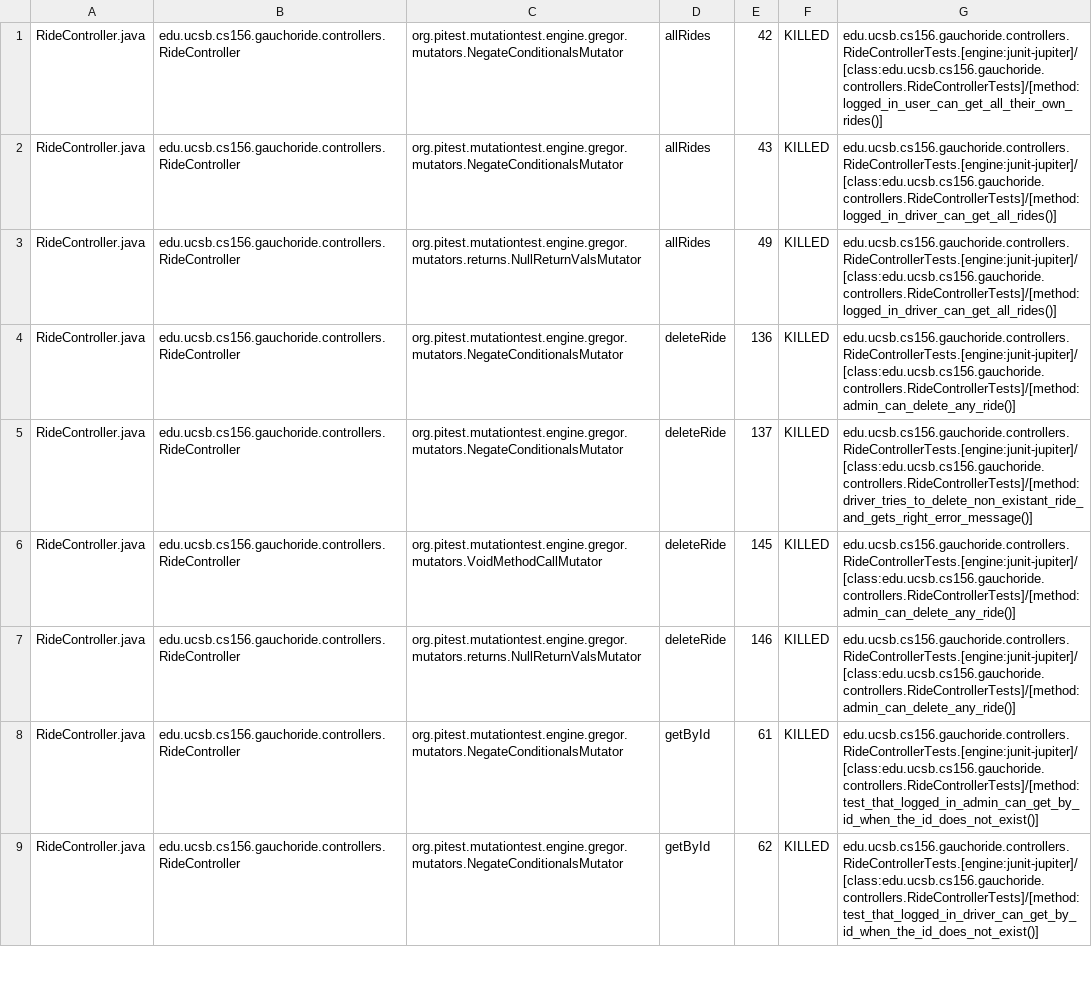
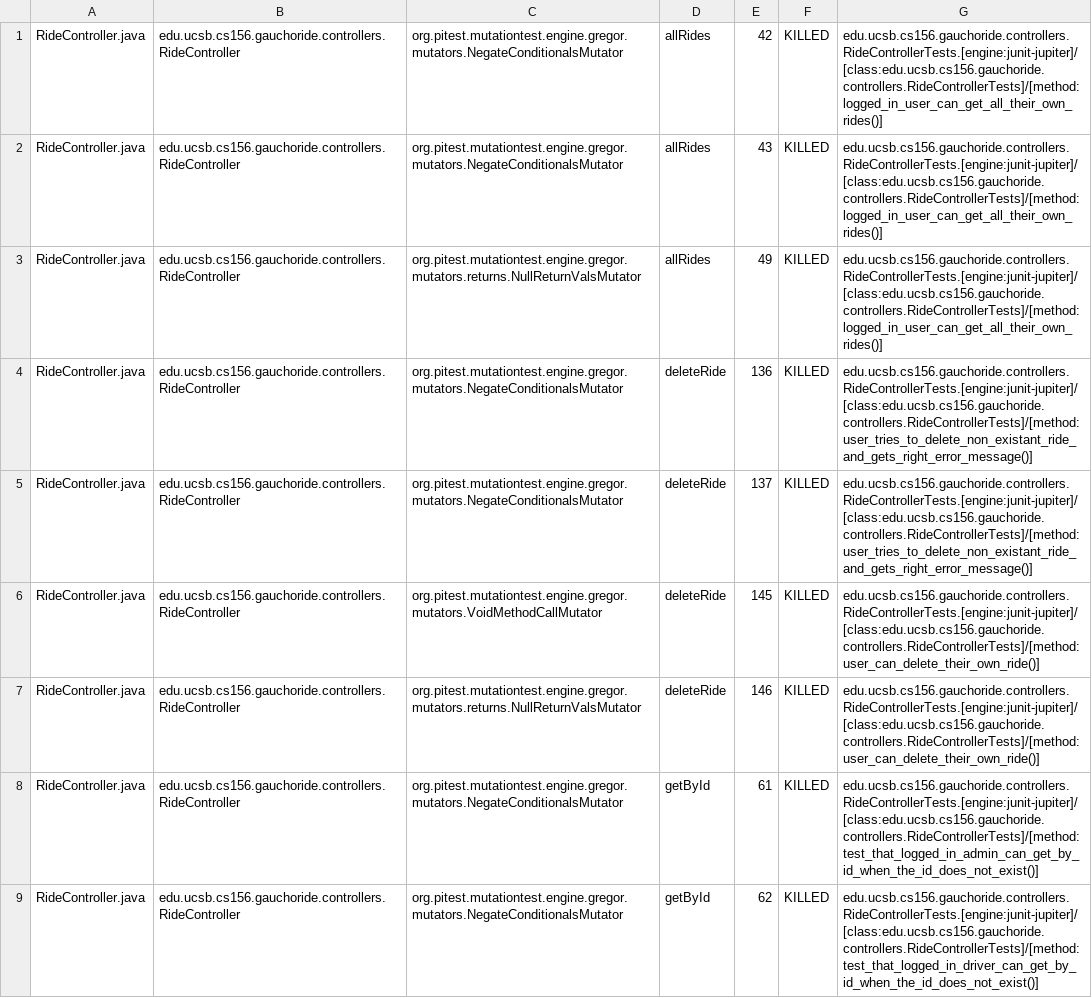
Before and after one commit to ucsb-cs156-w24/proj-gauchoride-w24-7pm-2, a CSV file: prs/35/pitest/mutations.csv, drawn as a sheet; only a part is shown; the diff covers the shown part only.

Commit message:
Deploying to gh-pages from @ ucsb-cs156-w24/proj-gauchoride-w24-7pm-2@47e0d3efa08ab9246d02747930fed17b66cf9370 🚀

```diff
--- a/prs/35/pitest/mutations.csv
+++ b/prs/35/pitest/mutations.csv
@@ -1,8 +1,8 @@
 RideController.java,edu.ucsb.cs156.gauchoride.controllers.RideController,org.pitest.mutationtest.engine.gregor.mutators.NegateConditionalsMutator,allRides,42,KILLED,edu.ucsb.cs156.gauchoride.controllers.RideControllerTests.[engine:junit-jupiter]/[class:edu.ucsb.cs156.gauchoride.controllers.RideControllerTests]/[method:logged_in_user_can_get_all_their_own_rides()]
-RideController.java,edu.ucsb.cs156.gauchoride.controllers.RideController,org.pitest.mutationtest.engine.gregor.mutators.NegateConditionalsMutator,allRides,43,KILLED,edu.ucsb.cs156.gauchoride.controllers.RideControllerTests.[engine:junit-jupiter]/[class:edu.ucsb.cs156.gauchoride.controllers.RideControllerTests]/[method:logged_in_driver_can_get_all_rides()]
-RideController.java,edu.ucsb.cs156.gauchoride.controllers.RideController,org.pitest.mutationtest.engine.gregor.mutators.returns.NullReturnValsMutator,allRides,49,KILLED,edu.ucsb.cs156.gauchoride.controllers.RideControllerTests.[engine:junit-jupiter]/[class:edu.ucsb.cs156.gauchoride.controllers.RideControllerTests]/[method:logged_in_driver_can_get_all_rides()]
-RideController.java,edu.ucsb.cs156.gauchoride.controllers.RideController,org.pitest.mutationtest.engine.gregor.mutators.NegateConditionalsMutator,deleteRide,136,KILLED,edu.ucsb.cs156.gauchoride.controllers.RideControllerTests.[engine:junit-jupiter]/[class:edu.ucsb.cs156.gauchoride.controllers.RideControllerTests]/[method:admin_can_delete_any_ride()]
-RideController.java,edu.ucsb.cs156.gauchoride.controllers.RideController,org.pitest.mutationtest.engine.gregor.mutators.NegateConditionalsMutator,deleteRide,137,KILLED,edu.ucsb.cs156.gauchoride.controllers.RideControllerTests.[engine:junit-jupiter]/[class:edu.ucsb.cs156.gauchoride.controllers.RideControllerTests]/[method:driver_tries_to_delete_non_existant_ride_and_gets_right_error_message()]
-RideController.java,edu.ucsb.cs156.gauchoride.controllers.RideController,org.pitest.mutationtest.engine.gregor.mutators.VoidMethodCallMutator,deleteRide,145,KILLED,edu.ucsb.cs156.gauchoride.controllers.RideControllerTests.[engine:junit-jupiter]/[class:edu.ucsb.cs156.gauchoride.controllers.RideControllerTests]/[method:admin_can_delete_any_ride()]
-RideController.java,edu.ucsb.cs156.gauchoride.controllers.RideController,org.pitest.mutationtest.engine.gregor.mutators.returns.NullReturnValsMutator,deleteRide,146,KILLED,edu.ucsb.cs156.gauchoride.controllers.RideControllerTests.[engine:junit-jupiter]/[class:edu.ucsb.cs156.gauchoride.controllers.RideControllerTests]/[method:admin_can_delete_any_ride()]
+RideController.java,edu.ucsb.cs156.gauchoride.controllers.RideController,org.pitest.mutationtest.engine.gregor.mutators.NegateConditionalsMutator,allRides,43,KILLED,edu.ucsb.cs156.gauchoride.controllers.RideControllerTests.[engine:junit-jupiter]/[class:edu.ucsb.cs156.gauchoride.controllers.RideControllerTests]/[method:logged_in_user_can_get_all_their_own_rides()]
+RideController.java,edu.ucsb.cs156.gauchoride.controllers.RideController,org.pitest.mutationtest.engine.gregor.mutators.returns.NullReturnValsMutator,allRides,49,KILLED,edu.ucsb.cs156.gauchoride.controllers.RideControllerTests.[engine:junit-jupiter]/[class:edu.ucsb.cs156.gauchoride.controllers.RideControllerTests]/[method:logged_in_user_can_get_all_their_own_rides()]
+RideController.java,edu.ucsb.cs156.gauchoride.controllers.RideController,org.pitest.mutationtest.engine.gregor.mutators.NegateConditionalsMutator,deleteRide,136,KILLED,edu.ucsb.cs156.gauchoride.controllers.RideControllerTests.[engine:junit-jupiter]/[class:edu.ucsb.cs156.gauchoride.controllers.RideControllerTests]/[method:user_tries_to_delete_non_existant_ride_and_gets_right_error_message()]
+RideController.java,edu.ucsb.cs156.gauchoride.controllers.RideController,org.pitest.mutationtest.engine.gregor.mutators.NegateConditionalsMutator,deleteRide,137,KILLED,edu.ucsb.cs156.gauchoride.controllers.RideControllerTests.[engine:junit-jupiter]/[class:edu.ucsb.cs156.gauchoride.controllers.RideControllerTests]/[method:user_tries_to_delete_non_existant_ride_and_gets_right_error_message()]
+RideController.java,edu.ucsb.cs156.gauchoride.controllers.RideController,org.pitest.mutationtest.engine.gregor.mutators.VoidMethodCallMutator,deleteRide,145,KILLED,edu.ucsb.cs156.gauchoride.controllers.RideControllerTests.[engine:junit-jupiter]/[class:edu.ucsb.cs156.gauchoride.controllers.RideControllerTests]/[method:user_can_delete_their_own_ride()]
+RideController.java,edu.ucsb.cs156.gauchoride.controllers.RideController,org.pitest.mutationtest.engine.gregor.mutators.returns.NullReturnValsMutator,deleteRide,146,KILLED,edu.ucsb.cs156.gauchoride.controllers.RideControllerTests.[engine:junit-jupiter]/[class:edu.ucsb.cs156.gauchoride.controllers.RideControllerTests]/[method:user_can_delete_their_own_ride()]
 RideController.java,edu.ucsb.cs156.gauchoride.controllers.RideController,org.pitest.mutationtest.engine.gregor.mutators.NegateConditionalsMutator,getById,61,KILLED,edu.ucsb.cs156.gauchoride.controllers.RideControllerTests.[engine:junit-jupiter]/[class:edu.ucsb.cs156.gauchoride.controllers.RideControllerTests]/[method:test_that_logged_in_admin_can_get_by_id_when_the_id_does_not_exist()]
```
Also changed, not shown: 30 edited cells elsewhere in this file, 16 other files.
